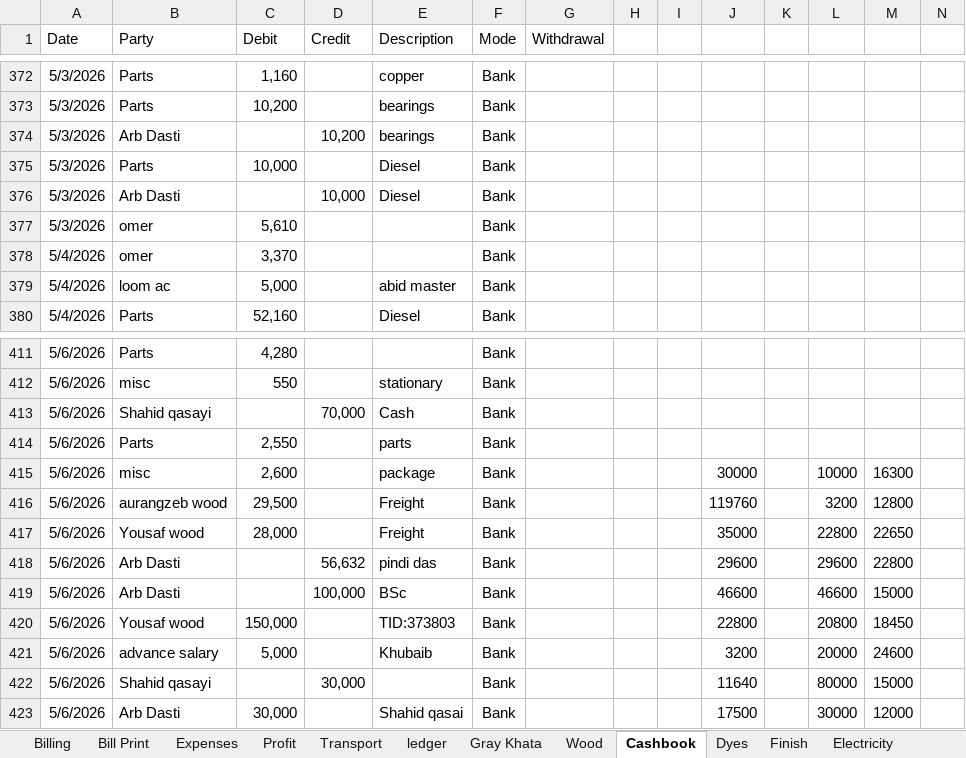
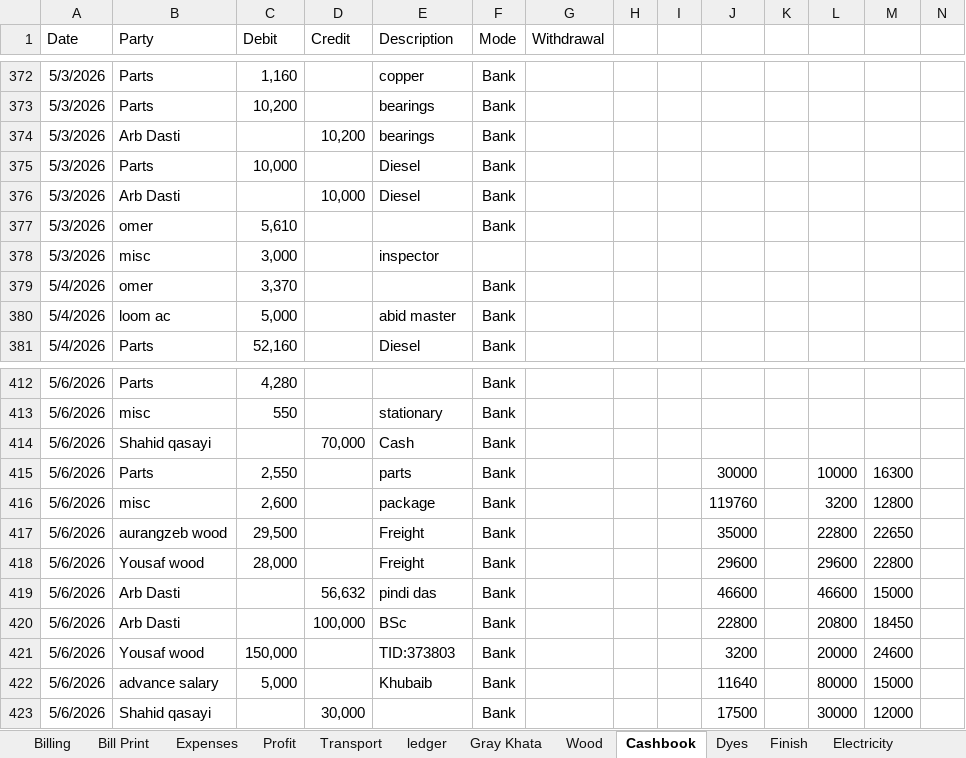
Before and after one commit to omerrazzaq4/Alhamd_April, an Excel workbook: Factory_Khata_April.xlsx, sheet Cashbook, drawn as a sheet; only a part is shown, gaps mark what is left out; values as stored, in another font and other column widths than the file's, no borders; charts and pictures and table styles not drawn; removed rows and columns are numbered as before the commit, all else as after; rows hold the shown columns only; the diff covers the shown part only; the diff names each change by its address in the sheet, - before the commit and + after, or states it on an @@ line.

```diff
--- a/Factory_Khata_April.xlsx (sheet Cashbook)
+++ b/Factory_Khata_April.xlsx (sheet Cashbook)
+row 378: 5/3/2026 | misc | 3,000 |  | inspector
-row 414: 5/6/2026 | Parts | 2,550 |  | parts | Bank
-B415 (Party): misc
+B415 (Party): Parts
-C415 (Debit): 2,600
+C415 (Debit): 2,550
-E415 (Description): package
+E415 (Description): parts
-B416 (Party): aurangzeb wood
+B416 (Party): misc
-C416 (Debit): 29,500
+C416 (Debit): 2,600
-E416 (Description): Freight
+E416 (Description): package
-B417 (Party): Yousaf wood
+B417 (Party): aurangzeb wood
-C417 (Debit): 28,000
+C417 (Debit): 29,500
-B418 (Party): Arb Dasti
+B418 (Party): Yousaf wood
-C418 (Debit): (empty)
+C418 (Debit): 28,000
-D418 (Credit): 56,632
+D418 (Credit): (empty)
-E418 (Description): pindi das
+E418 (Description): Freight
-D419 (Credit): 100,000
+D419 (Credit): 56,632
-E419 (Description): BSc
+E419 (Description): pindi das
-B420 (Party): Yousaf wood
+B420 (Party): Arb Dasti
-C420 (Debit): 150,000
+C420 (Debit): (empty)
-D420 (Credit): (empty)
+D420 (Credit): 100,000
-E420 (Description): TID:373803
+E420 (Description): BSc
-B421 (Party): advance salary
+B421 (Party): Yousaf wood
-C421 (Debit): 5,000
+C421 (Debit): 150,000
-E421 (Description): Khubaib
+E421 (Description): TID:373803
-B422 (Party): Shahid qasayi
+B422 (Party): advance salary
-C422 (Debit): (empty)
+C422 (Debit): 5,000
-D422 (Credit): 30,000
+D422 (Credit): (empty)
-E422 (Description): (empty)
+E422 (Description): Khubaib
-B423 (Party): Arb Dasti
+B423 (Party): Shahid qasayi
-C423 (Debit): 30,000
+C423 (Debit): (empty)
-D423 (Credit): (empty)
+D423 (Credit): 30,000
-E423 (Description): Shahid qasai
+E423 (Description): (empty)
```
Also changed, not shown: other rows of this sheet, sheet ledger, sheet Finish, sheet Transport, sheet Dyes, sheet Expenses, sheet Wood, 6 more sheets, formulas that keep their value, hidden cells, charts or pictures.
